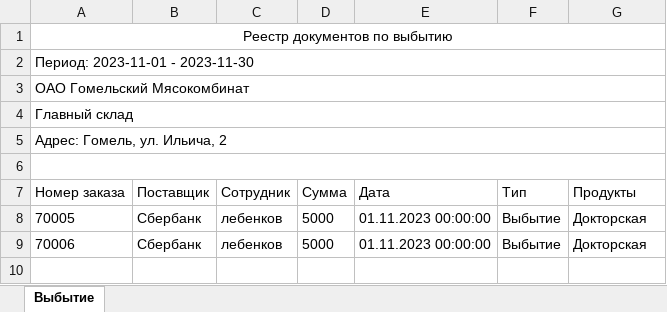
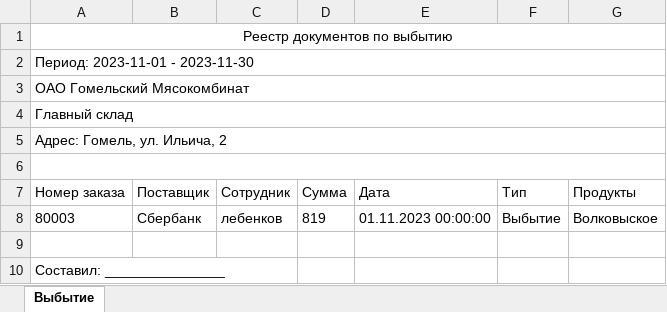
Before and after one commit to Denis89x/warehouse, an Excel workbook: Warehouse/Resources/Disposal.xlsx, sheet Выбытие, drawn as a sheet; values as stored, in another font and other column widths than the file's, no borders; the diff names each change by its address in the sheet, - before the commit and + after, or states it on an @@ line.

```diff
--- a/Warehouse/Resources/Disposal.xlsx (sheet Выбытие)
+++ b/Warehouse/Resources/Disposal.xlsx (sheet Выбытие)
-A8 (Номер заказа): 70005
+A8 (Номер заказа): 80003
-D8 (Сумма): 5000
+D8 (Сумма): 819
-G8 (Продукты): Докторская
+G8 (Продукты): Волковыское
-row 9: 70006 | Сбербанк | лебенков | 5000 | 01.11.2023 00:00:00 | Выбытие | Докторская
+row 9: (empty)
+row 10: Составил: _______________
```
Also changed, not shown: Warehouse/Resources/Card.xlsx, Warehouse/Resources/Receipt.xlsx, 18 other files.
